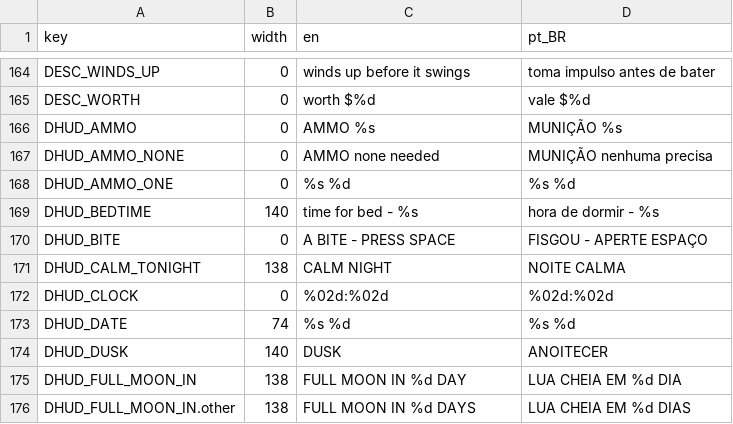
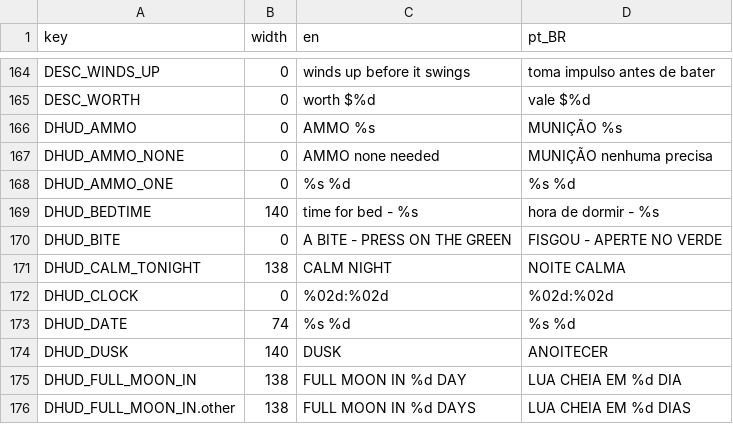
Before and after one commit to TiagoHelel/harvest_the_night, a CSV file: assets/locale/strings.csv, drawn as a sheet; only a part is shown, gaps mark what is left out.

```diff
--- a/assets/locale/strings.csv
+++ b/assets/locale/strings.csv
@@ -169,3 +169,3 @@ DHUD_AMMO_ONE,0,%s %d,%s %d
 DHUD_BEDTIME,140,time for bed - %s,hora de dormir - %s
-DHUD_BITE,0,A BITE - PRESS SPACE,FISGOU - APERTE ESPAÇO
+DHUD_BITE,0,A BITE - PRESS ON THE GREEN,FISGOU - APERTE NO VERDE
 DHUD_CALM_TONIGHT,138,CALM NIGHT,NOITE CALMA
```
Also changed, not shown: 26 other files.
